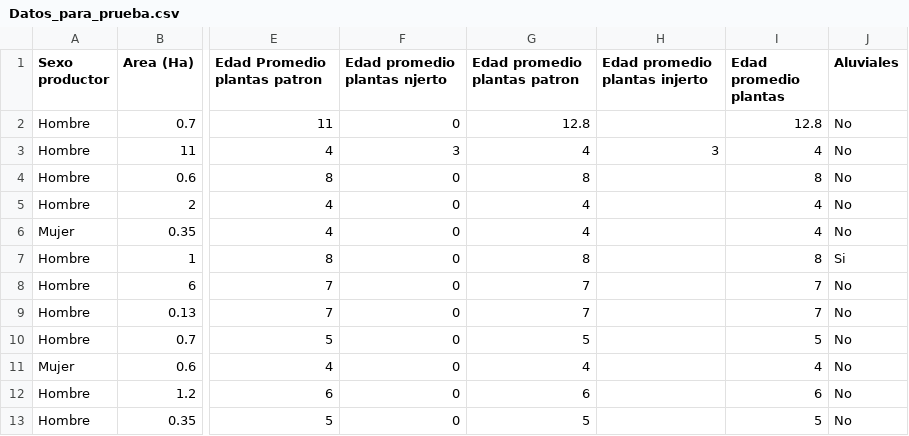
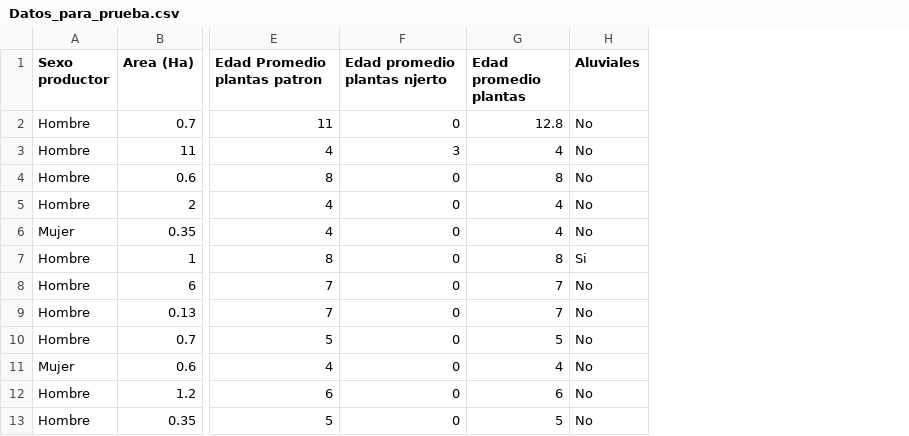
Before and after one commit to Erivagui/Proyecto-CRS, a CSV file: Datos_para_prueba.csv, drawn as a sheet; only a part is shown, gaps mark what is left out; the diff names each change by its address in the sheet, - before the commit and + after, or states it on an @@ line.

Commit message:
Add files via upload

```diff
--- a/Datos_para_prueba.csv
+++ b/Datos_para_prueba.csv
-column G (Edad promedio plantas patron), rows 2-13: 12.8 | 4 | 8 | 4 | 4 | 8 | 7 | 7 | 5 | 4 | 6 | 5
-column H (Edad promedio plantas injerto), row 3: 3
```
